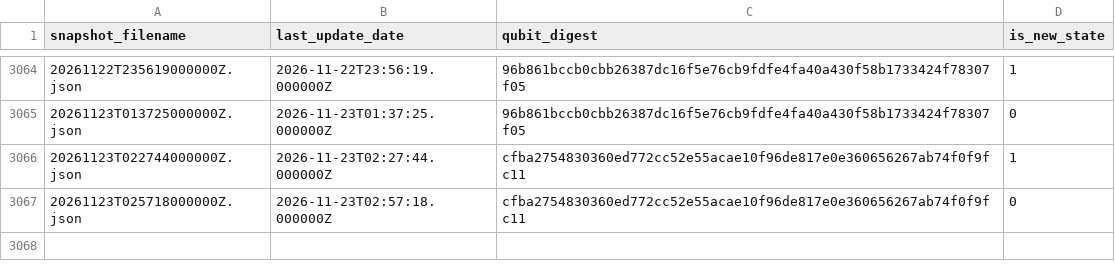
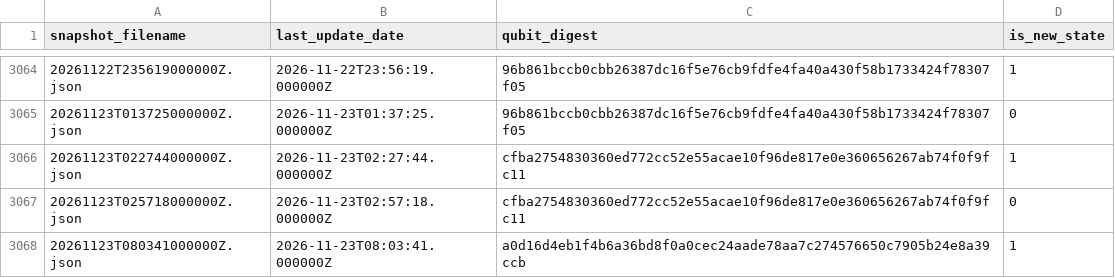
Before and after one commit to SuperconducTED/superconducted-noise-engine, a TSV file: health/state-index.tsv, drawn as a sheet; only a part is shown, gaps mark what is left out; the diff names each change by its address in the sheet, - before the commit and + after, or states it on an @@ line.

```diff
--- a/health/state-index.tsv
+++ b/health/state-index.tsv
+row 3068: 20261123T080341000000Z.json | 2026-11-23T08:03:41.000000Z | a0d16d4eb1f4b6a36bd8f0a0cec24aade78aa7c274576650c7905b24e8a39ccb | 1
```
Also changed, not shown: ledger/2026-11.tsv, 1 other file.
